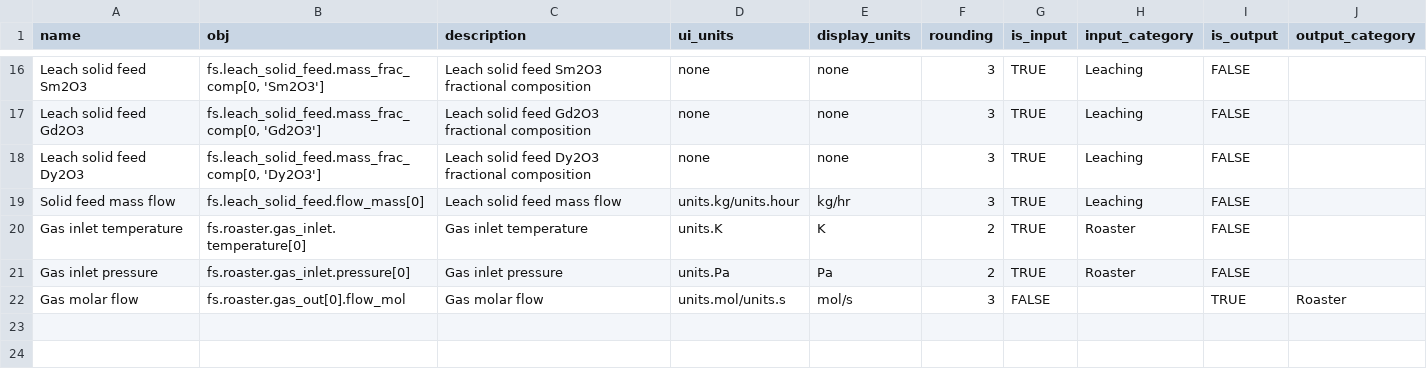
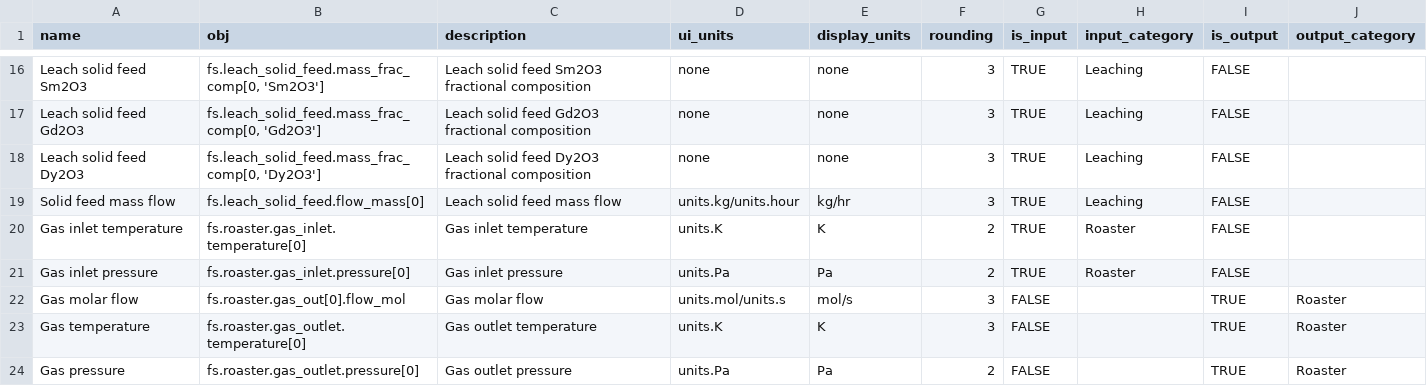
Before and after one commit to prommis/prommis, a CSV file: src/prommis/uky/uky_flowsheet_ui.csv, drawn as a sheet; only a part is shown, gaps mark what is left out; the diff names each change by its address in the sheet, - before the commit and + after, or states it on an @@ line.

```diff
--- a/src/prommis/uky/uky_flowsheet_ui.csv
+++ b/src/prommis/uky/uky_flowsheet_ui.csv
+row 23: Gas temperature | fs.roaster.gas_outlet.temperature[0] | Gas outlet temperature | units.K | K | 3 | FALSE |  | TRUE | Roaster
+row 24: Gas pressure | fs.roaster.gas_outlet.pressure[0] | Gas outlet pressure | units.Pa | Pa | 2 | FALSE |  | TRUE | Roaster
```
Also changed, not shown: 1 other file.
